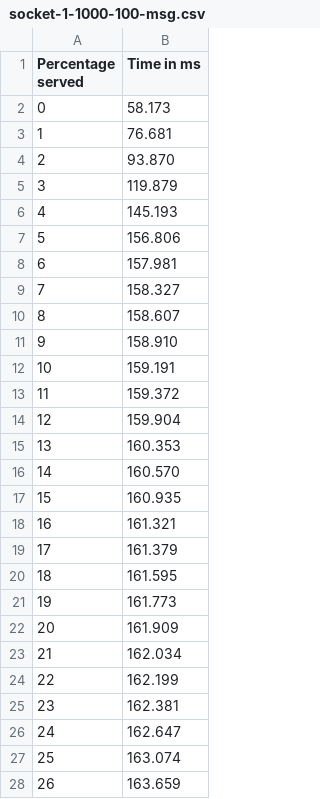
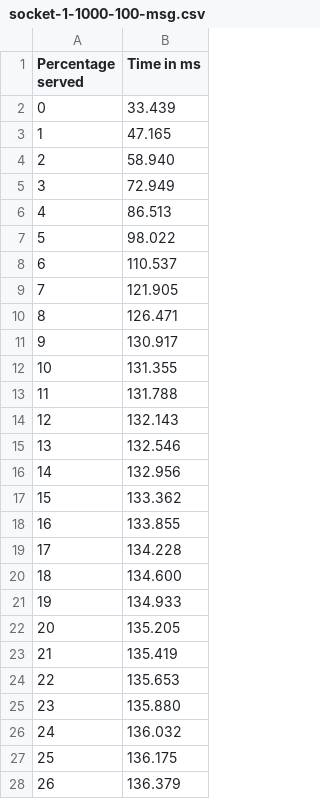
Before and after one commit to bamwang/auto_scaling_for_node, a CSV file: results/0701/socket-1-1000-100-msg.csv, drawn as a sheet; only a part is shown; the diff covers the shown part only.

```diff
--- a/results/0701/socket-1-1000-100-msg.csv
+++ b/results/0701/socket-1-1000-100-msg.csv
@@ -1,28 +1,28 @@
 Percentage served,Time in ms
-0,58.173
-1,76.681
-2,93.870
-3,119.879
-4,145.193
-5,156.806
-6,157.981
-7,158.327
-8,158.607
-9,158.910
-10,159.191
-11,159.372
-12,159.904
-13,160.353
-14,160.570
-15,160.935
-16,161.321
-17,161.379
-18,161.595
-19,161.773
-20,161.909
-21,162.034
-22,162.199
-23,162.381
-24,162.647
-25,163.074
-26,163.659
+0,33.439
+1,47.165
+2,58.940
+3,72.949
+4,86.513
+5,98.022
+6,110.537
+7,121.905
+8,126.471
+9,130.917
+10,131.355
+11,131.788
+12,132.143
+13,132.546
+14,132.956
+15,133.362
+16,133.855
+17,134.228
+18,134.600
+19,134.933
+20,135.205
+21,135.419
+22,135.653
+23,135.880
+24,136.032
+25,136.175
+26,136.379
```
Also changed, not shown: 73 edited cells elsewhere in this file, 1 other file.
